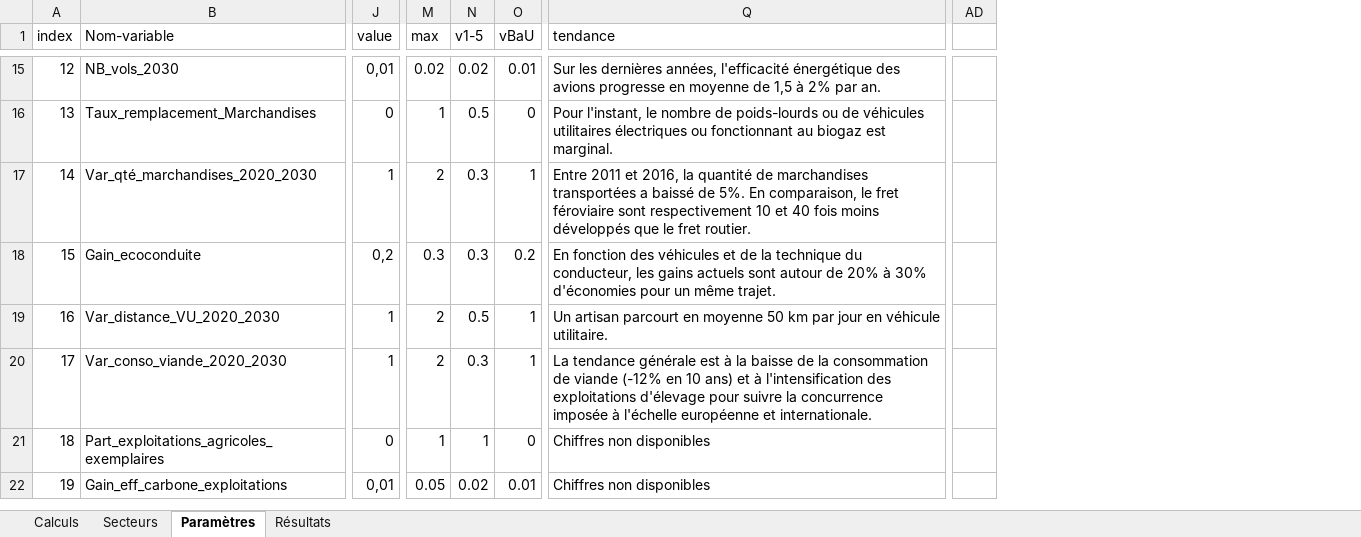
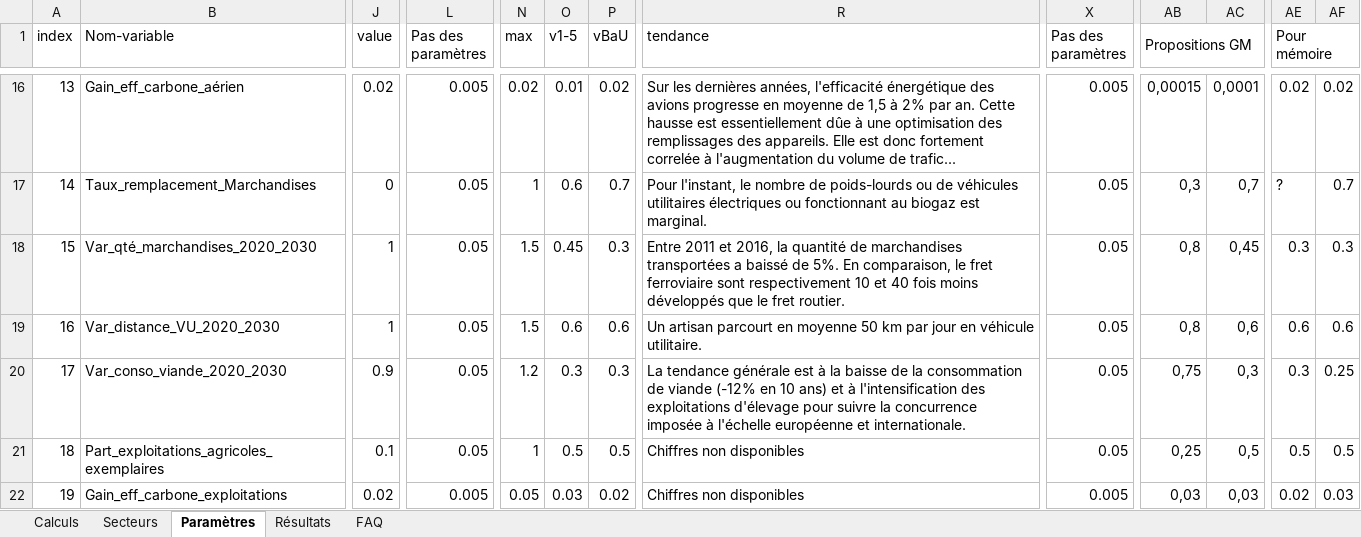
Before and after one commit to pascalbes/Ironhack-Project3-MissionClimat-client, an Excel workbook: public/2020-04-09_Scenario1.5.xlsx, sheet Paramètres, drawn as a sheet; only a part is shown, gaps mark what is left out; values as stored, in another font and other column widths than the file's, no cell formats; charts and pictures not drawn; removed rows and columns are numbered as before the commit, all else as after; rows hold the shown columns only; the diff covers the shown part only; the diff names each change by its address in the sheet, - before the commit and + after, or states it on an @@ line.

```diff
--- a/public/2020-04-09_Scenario1.5.xlsx (sheet Paramètres)
+++ b/public/2020-04-09_Scenario1.5.xlsx (sheet Paramètres)
+sheet tab: FAQ
+column L (Pas des paramètres), rows 16-22: 0.005 | 0.05 | 0.05 | 0.05 | 0.05 | 0.05 | 0.005
+column X (Pas des paramètres), rows 16-22: 0.005 | 0.05 | 0.05 | 0.05 | 0.05 | 0.05 | 0.005
+column AB (Propositions GM), rows 16-22: 0,00015 | 0,3 | 0,8 | 0,8 | 0,75 | 0,25 | 0,03
+column AC, rows 16-22: 0,0001 | 0,7 | 0,45 | 0,6 | 0,3 | 0,5 | 0,03
-column AD, empty
+column AE (Pour mémoire), rows 16-22: 0.02 | ? | 0.3 | 0.6 | 0.3 | 0.5 | 0.02
+column AF, rows 16-22: 0.02 | 0.7 | 0.3 | 0.6 | 0.25 | 0.5 | 0.03
-A16 (index): 12
+A16 (index): 13
-B16 (Nom-variable): NB_vols_2030
+B16 (Nom-variable): Gain_eff_carbone_aérien
-J16 (value): 0,01
+J16 (value): 0.02
-O16 (v1-5): 0.02
+O16 (v1-5): 0.01
-P16 (vBaU): 0.01
+P16 (vBaU): 0.02
-R16 (tendance): …par an.
+R16 (tendance): …par an. Cette hausse est essentiellement dûe à une optimisation des remplissages des appareils. Elle est donc fortement correlée à l'augmentation du volume de trafic...
-A17 (index): 13
+A17 (index): 14
-O17 (v1-5): 0.5
+O17 (v1-5): 0.6
-P17 (vBaU): 0
+P17 (vBaU): 0.7
-A18 (index): 14
+A18 (index): 15
-N18 (max): 2
+N18 (max): 1.5
-O18 (v1-5): 0.3
+O18 (v1-5): 0.45
-P18 (vBaU): 1
+P18 (vBaU): 0.3
-R18 (tendance): …le fret féroviaire sont respectivement…
+R18 (tendance): …le fret ferroviaire sont respectivement…
-row 18: 15 | Gain_ecoconduite | 0,2 | 0.3 | 0.3 | 0.2 | En fonction des véhicules et de la technique du conducteur, les gains actuels sont autour de 20% à 30% d'économies pour un même trajet.
-N19 (max): 2
+N19 (max): 1.5
-O19 (v1-5): 0.5
+O19 (v1-5): 0.6
-P19 (vBaU): 1
+P19 (vBaU): 0.6
-J20 (value): 1
+J20 (value): 0.9
-N20 (max): 2
+N20 (max): 1.2
-P20 (vBaU): 1
+P20 (vBaU): 0.3
-J21 (value): 0
+J21 (value): 0.1
-O21 (v1-5): 1
+O21 (v1-5): 0.5
-P21 (vBaU): 0
+P21 (vBaU): 0.5
-J22 (value): 0,01
+J22 (value): 0.02
-O22 (v1-5): 0.02
+O22 (v1-5): 0.03
-P22 (vBaU): 0.01
+P22 (vBaU): 0.02
```
Also changed, not shown: 1 added row, 3 removed columns and 119 edited cells elsewhere in this sheet, sheet Calculs, sheet Résultats, cell formats, formulas that keep their value, hidden cells, charts or pictures, 1 other file.
